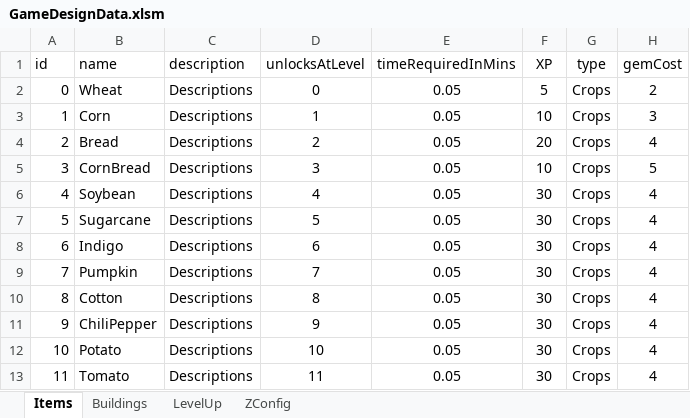
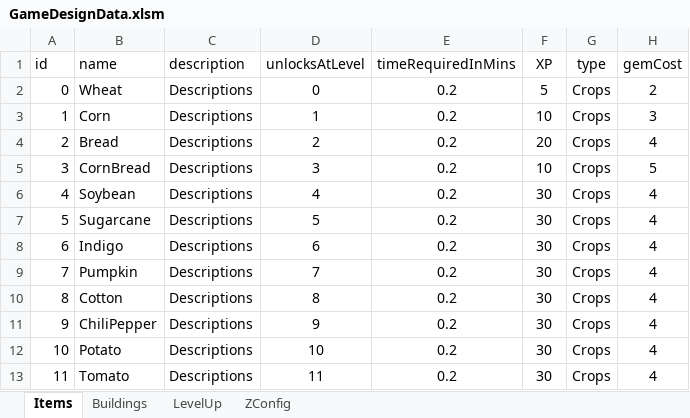
Before and after one commit to sandeepma1/HarvestValley, an Excel workbook: DesignDoc/GameDesignData.xlsm, sheet Items, drawn as a sheet; only a part is shown; values as stored, in another font and other column widths than the file's, no borders; the diff names each change by its address in the sheet, - before the commit and + after, or states it on an @@ line.

```diff
--- a/DesignDoc/GameDesignData.xlsm (sheet Items)
+++ b/DesignDoc/GameDesignData.xlsm (sheet Items)
-E2:E13 (timeRequiredInMins): 0.05
+E2:E13 (timeRequiredInMins): 0.2
```
Also changed, not shown: 17 other files.
